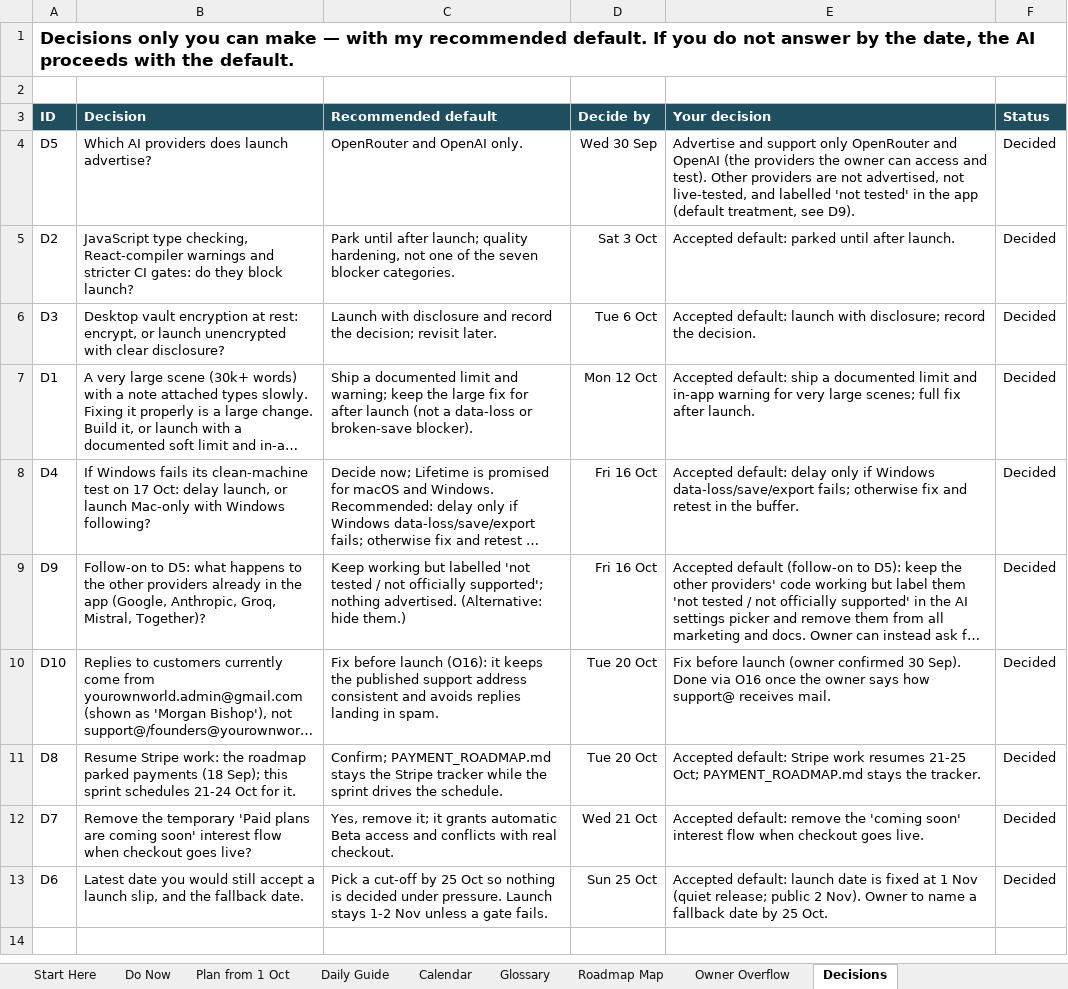
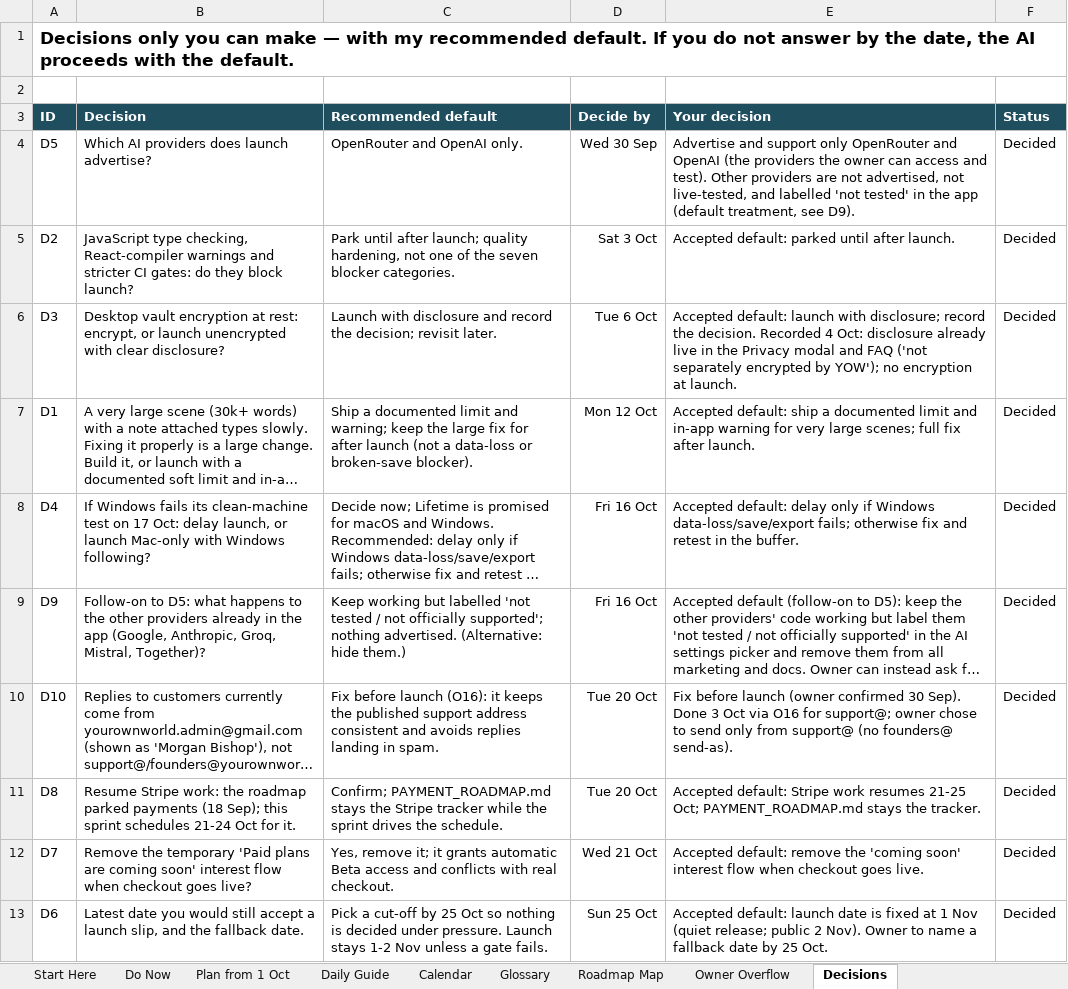
Before and after one commit to bishop7124-ctrl/YoW, an Excel workbook: docs/sprint/YOW-November-Launch-Sprint.xlsx, sheet Decisions, drawn as a sheet; long unchanged cells end in …; values as stored, in another font and other column widths than the file's, no borders; the diff names each change by its address in the sheet, - before the commit and + after, or states it on an @@ line.

```diff
--- a/docs/sprint/YOW-November-Launch-Sprint.xlsx (sheet Decisions)
+++ b/docs/sprint/YOW-November-Launch-Sprint.xlsx (sheet Decisions)
-E6 (Your decision): …the decision.
+E6 (Your decision): …the decision. Recorded 4 Oct: disclosure already live in the Privacy modal and FAQ ('not separately encrypted by YOW'); no encryption at launch.
-E10 (Your decision): …Sep). Done via O16 once the owner says how support@ receives mail.
+E10 (Your decision): …Sep). Done 3 Oct via O16 for support@; owner chose to send only from support@ (no founders@ send-as).
```
Also changed, not shown: sheet Daily Guide, sheet Plan from 1 Oct, sheet Owner Overflow, sheet Start Here, sheet Calendar, 1 other file.
